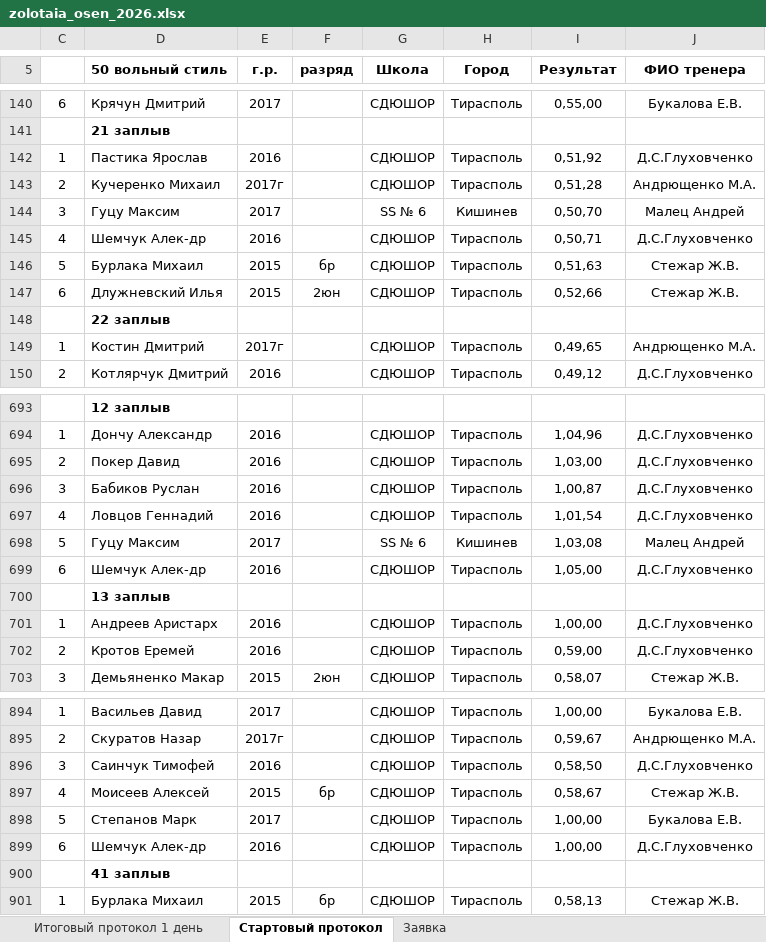
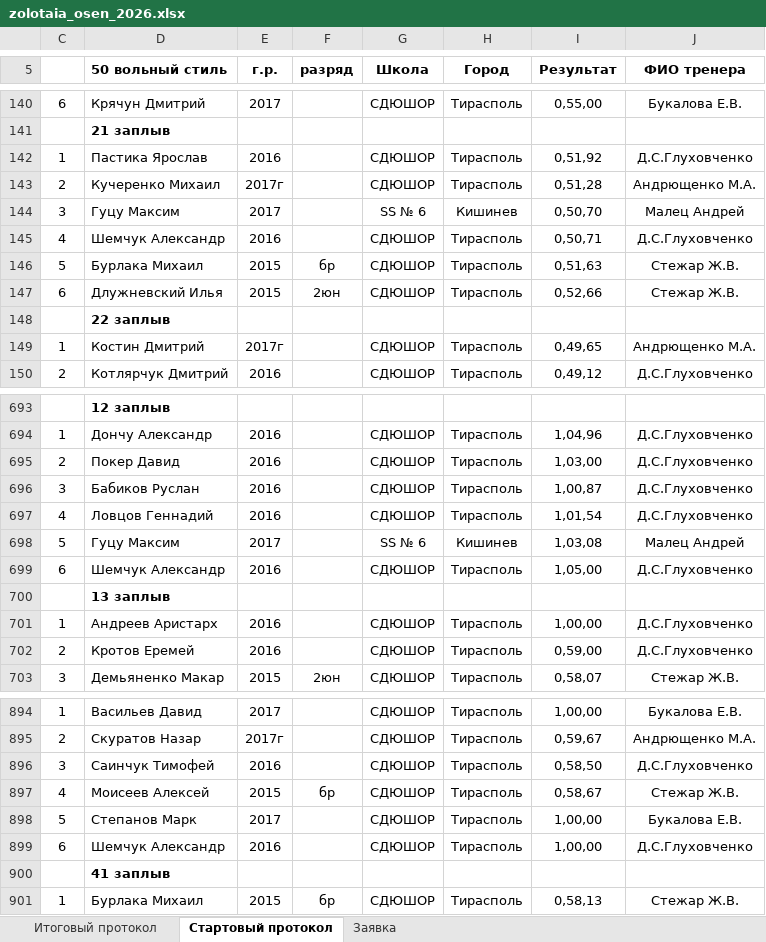
Before and after one commit to Felikssss26/ves_start, an Excel workbook: data/zolotaia_osen_2026.xlsx, sheet Стартовый протокол, drawn as a sheet; only a part is shown, gaps mark what is left out; values as stored, in another font and other column widths than the file's, no borders; the diff names each change by its address in the sheet, - before the commit and + after, or states it on an @@ line.

```diff
--- a/data/zolotaia_osen_2026.xlsx (sheet Стартовый протокол)
+++ b/data/zolotaia_osen_2026.xlsx (sheet Стартовый протокол)
-sheet tab: Итоговый протокол 1 день
+sheet tab: Итоговый протокол
-D145 (50 вольный стиль): Шемчук Алек-др
+D145 (50 вольный стиль): Шемчук Александр
-D699 (50 вольный стиль): Шемчук Алек-др
+D699 (50 вольный стиль): Шемчук Александр
-D899 (50 вольный стиль): Шемчук Алек-др
+D899 (50 вольный стиль): Шемчук Александр
```
Also changed, not shown: sheet Итоговый протокол, sheet Заявка.
